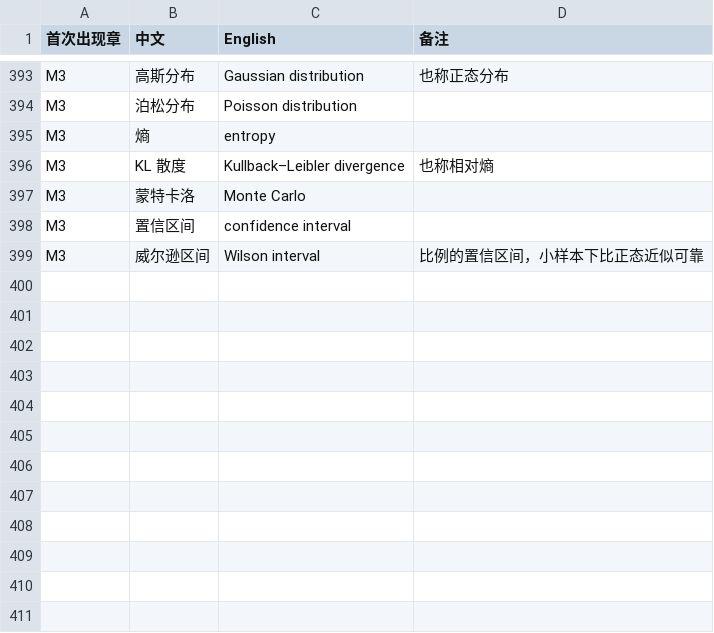
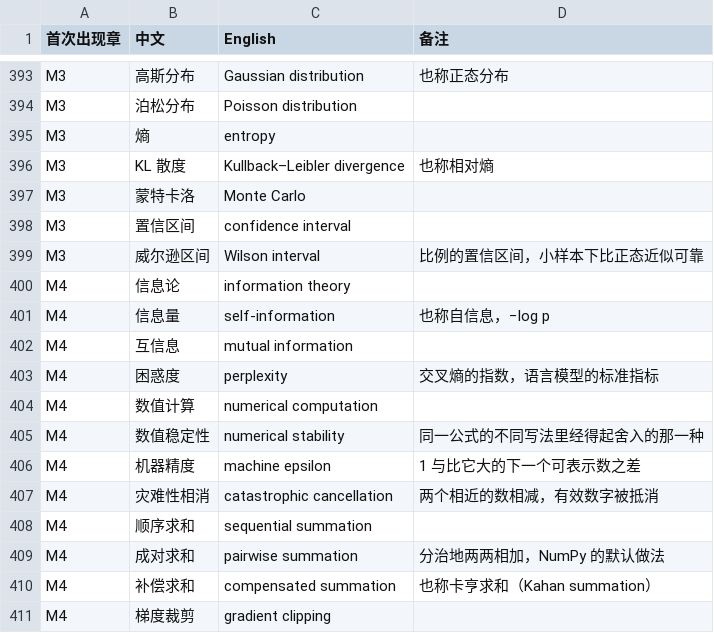
Before and after one commit to eddiezgq/WenQuest, a CSV file: textbook/ai/conventions/术语表.csv, drawn as a sheet; only a part is shown, gaps mark what is left out.

```diff
--- a/textbook/ai/conventions/术语表.csv
+++ b/textbook/ai/conventions/术语表.csv
@@ -399 +399,13 @@ M3,置信区间,confidence interval,
 M3,威尔逊区间,Wilson interval,比例的置信区间，小样本下比正态近似可靠
+M4,信息论,information theory,
+M4,信息量,self-information,也称自信息，−log p
+M4,互信息,mutual information,
+M4,困惑度,perplexity,交叉熵的指数，语言模型的标准指标
+M4,数值计算,numerical computation,
+M4,数值稳定性,numerical stability,同一公式的不同写法里经得起舍入的那一种
+M4,机器精度,machine epsilon,1 与比它大的下一个可表示数之差
+M4,灾难性相消,catastrophic cancellation,两个相近的数相减，有效数字被抵消
+M4,顺序求和,sequential summation,
+M4,成对求和,pairwise summation,分治地两两相加，NumPy 的默认做法
+M4,补偿求和,compensated summation,也称卡亨求和（Kahan summation）
+M4,梯度裁剪,gradient clipping,
```
Also changed, not shown: 23 other files.
